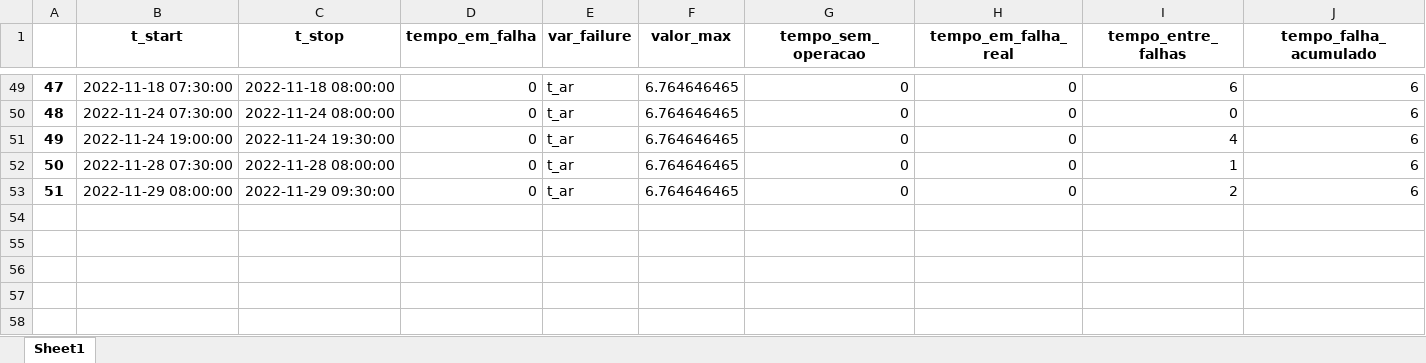
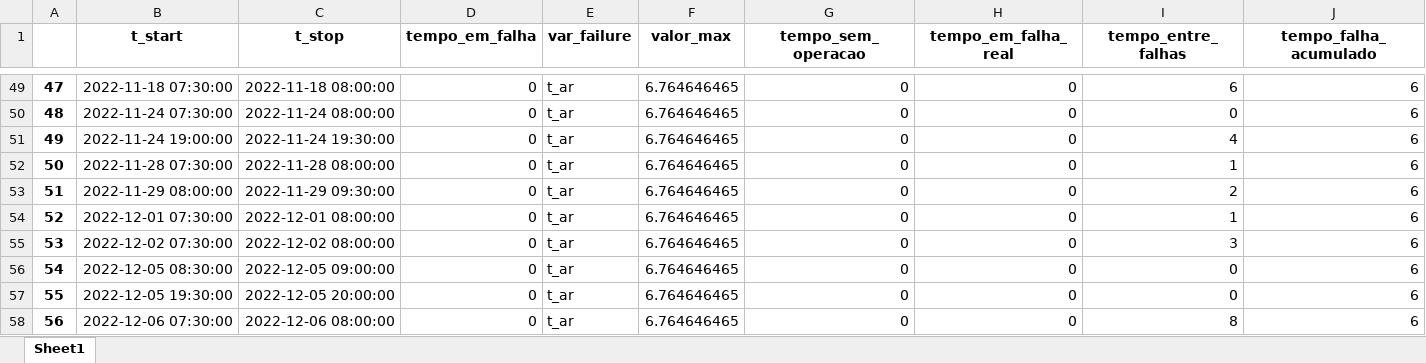
Before and after one commit to nilsinho42/reliability-project, an Excel workbook: failures_df_ar.xlsx, sheet Sheet1, drawn as a sheet; only a part is shown, gaps mark what is left out; values as stored, in another font and other column widths than the file's, no borders; rows hold the shown columns only; the diff names each change by its address in the sheet, - before the commit and + after, or states it on an @@ line.

```diff
--- a/failures_df_ar.xlsx (sheet Sheet1)
+++ b/failures_df_ar.xlsx (sheet Sheet1)
+row 54: 52 | 2022-12-01 07:30:00 | 2022-12-01 08:00:00 | 0 | t_ar | 6.764646465 | 0 | 0 | 1 | 6
+row 55: 53 | 2022-12-02 07:30:00 | 2022-12-02 08:00:00 | 0 | t_ar | 6.764646465 | 0 | 0 | 3 | 6
+row 56: 54 | 2022-12-05 08:30:00 | 2022-12-05 09:00:00 | 0 | t_ar | 6.764646465 | 0 | 0 | 0 | 6
+row 57: 55 | 2022-12-05 19:30:00 | 2022-12-05 20:00:00 | 0 | t_ar | 6.764646465 | 0 | 0 | 0 | 6
+row 58: 56 | 2022-12-06 07:30:00 | 2022-12-06 08:00:00 | 0 | t_ar | 6.764646465 | 0 | 0 | 8 | 6
```
Also changed, not shown: cleaned_data_30_min.xlsx, failures_df_mot.xlsx, 2 other files.
